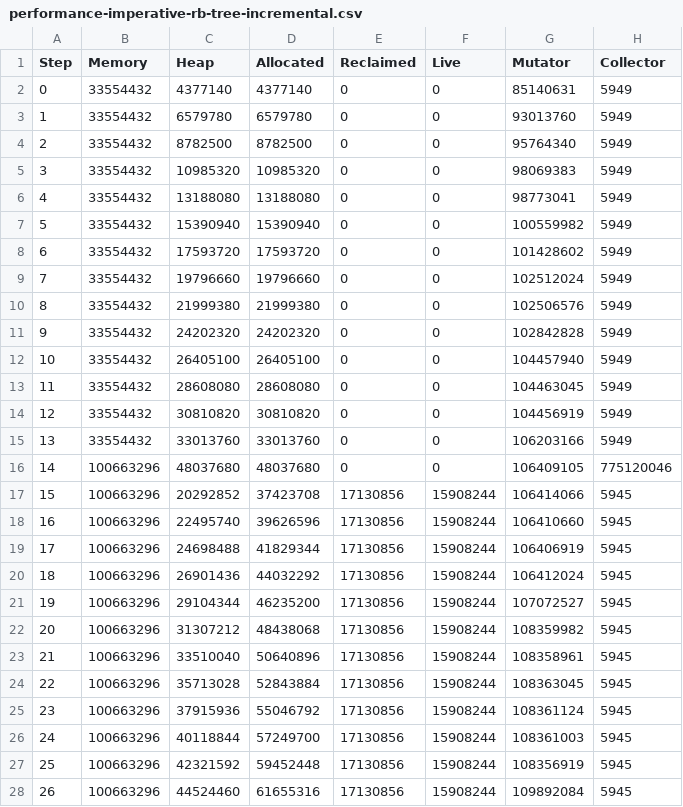
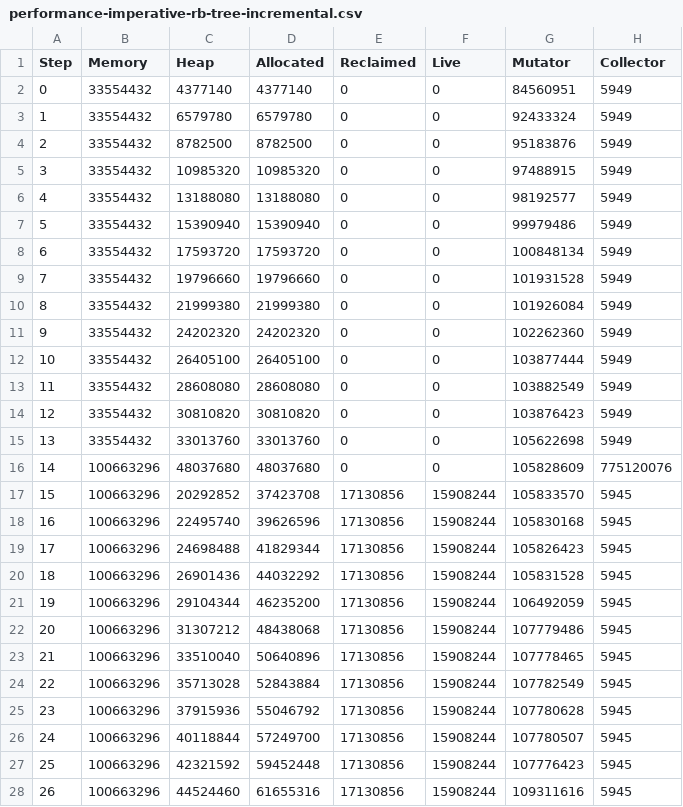
Before and after one commit to luc-blaeser/gcbench, a CSV file: reports/performance-imperative-rb-tree-incremental.csv, drawn as a sheet; only a part is shown; the diff covers the shown part only.

```diff
--- a/reports/performance-imperative-rb-tree-incremental.csv
+++ b/reports/performance-imperative-rb-tree-incremental.csv
@@ -1,28 +1,28 @@
 Step, Memory, Heap, Allocated, Reclaimed, Live, Mutator, Collector
-0, 33554432, 4377140, 4377140, 0, 0, 85140631, 5949
-1, 33554432, 6579780, 6579780, 0, 0, 93013760, 5949
-2, 33554432, 8782500, 8782500, 0, 0, 95764340, 5949
-3, 33554432, 10985320, 10985320, 0, 0, 98069383, 5949
-4, 33554432, 13188080, 13188080, 0, 0, 98773041, 5949
-5, 33554432, 15390940, 15390940, 0, 0, 100559982, 5949
-6, 33554432, 17593720, 17593720, 0, 0, 101428602, 5949
-7, 33554432, 19796660, 19796660, 0, 0, 102512024, 5949
-8, 33554432, 21999380, 21999380, 0, 0, 102506576, 5949
-9, 33554432, 24202320, 24202320, 0, 0, 102842828, 5949
-10, 33554432, 26405100, 26405100, 0, 0, 104457940, 5949
-11, 33554432, 28608080, 28608080, 0, 0, 104463045, 5949
-12, 33554432, 30810820, 30810820, 0, 0, 104456919, 5949
-13, 33554432, 33013760, 33013760, 0, 0, 106203166, 5949
-14, 100663296, 48037680, 48037680, 0, 0, 106409105, 775120046
-15, 100663296, 20292852, 37423708, 17130856, 15908244, 106414066, 5945
-16, 100663296, 22495740, 39626596, 17130856, 15908244, 106410660, 5945
-17, 100663296, 24698488, 41829344, 17130856, 15908244, 106406919, 5945
-18, 100663296, 26901436, 44032292, 17130856, 15908244, 106412024, 5945
-19, 100663296, 29104344, 46235200, 17130856, 15908244, 107072527, 5945
-20, 100663296, 31307212, 48438068, 17130856, 15908244, 108359982, 5945
-21, 100663296, 33510040, 50640896, 17130856, 15908244, 108358961, 5945
-22, 100663296, 35713028, 52843884, 17130856, 15908244, 108363045, 5945
-23, 100663296, 37915936, 55046792, 17130856, 15908244, 108361124, 5945
-24, 100663296, 40118844, 57249700, 17130856, 15908244, 108361003, 5945
-25, 100663296, 42321592, 59452448, 17130856, 15908244, 108356919, 5945
-26, 100663296, 44524460, 61655316, 17130856, 15908244, 109892084, 5945
+0, 33554432, 4377140, 4377140, 0, 0, 84560951, 5949
+1, 33554432, 6579780, 6579780, 0, 0, 92433324, 5949
+2, 33554432, 8782500, 8782500, 0, 0, 95183876, 5949
+3, 33554432, 10985320, 10985320, 0, 0, 97488915, 5949
+4, 33554432, 13188080, 13188080, 0, 0, 98192577, 5949
+5, 33554432, 15390940, 15390940, 0, 0, 99979486, 5949
+6, 33554432, 17593720, 17593720, 0, 0, 100848134, 5949
+7, 33554432, 19796660, 19796660, 0, 0, 101931528, 5949
+8, 33554432, 21999380, 21999380, 0, 0, 101926084, 5949
+9, 33554432, 24202320, 24202320, 0, 0, 102262360, 5949
+10, 33554432, 26405100, 26405100, 0, 0, 103877444, 5949
+11, 33554432, 28608080, 28608080, 0, 0, 103882549, 5949
+12, 33554432, 30810820, 30810820, 0, 0, 103876423, 5949
+13, 33554432, 33013760, 33013760, 0, 0, 105622698, 5949
+14, 100663296, 48037680, 48037680, 0, 0, 105828609, 775120076
+15, 100663296, 20292852, 37423708, 17130856, 15908244, 105833570, 5945
+16, 100663296, 22495740, 39626596, 17130856, 15908244, 105830168, 5945
+17, 100663296, 24698488, 41829344, 17130856, 15908244, 105826423, 5945
+18, 100663296, 26901436, 44032292, 17130856, 15908244, 105831528, 5945
+19, 100663296, 29104344, 46235200, 17130856, 15908244, 106492059, 5945
+20, 100663296, 31307212, 48438068, 17130856, 15908244, 107779486, 5945
+21, 100663296, 33510040, 50640896, 17130856, 15908244, 107778465, 5945
+22, 100663296, 35713028, 52843884, 17130856, 15908244, 107782549, 5945
+23, 100663296, 37915936, 55046792, 17130856, 15908244, 107780628, 5945
+24, 100663296, 40118844, 57249700, 17130856, 15908244, 107780507, 5945
+25, 100663296, 42321592, 59452448, 17130856, 15908244, 107776423, 5945
+26, 100663296, 44524460, 61655316, 17130856, 15908244, 109311616, 5945
```
Also changed, not shown: 67 edited cells elsewhere in this file, reports/performance-asset-storage-incremental.csv, reports/performance-cancan-incremental.csv, 32 other files.
